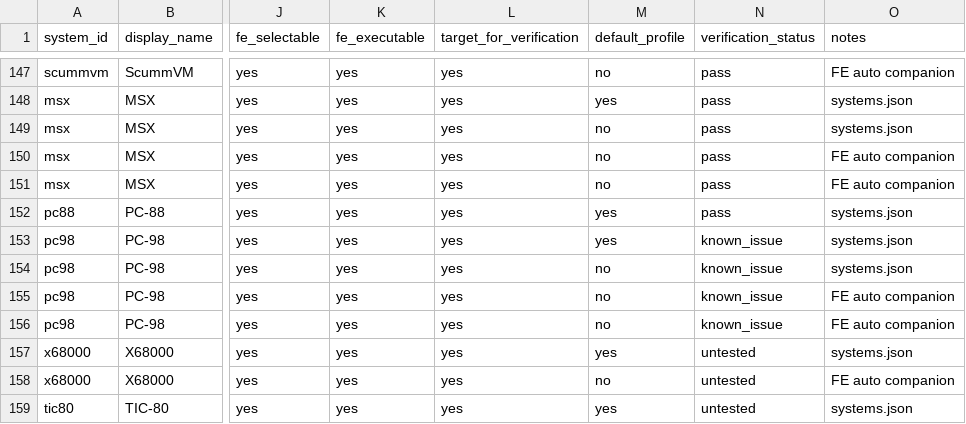
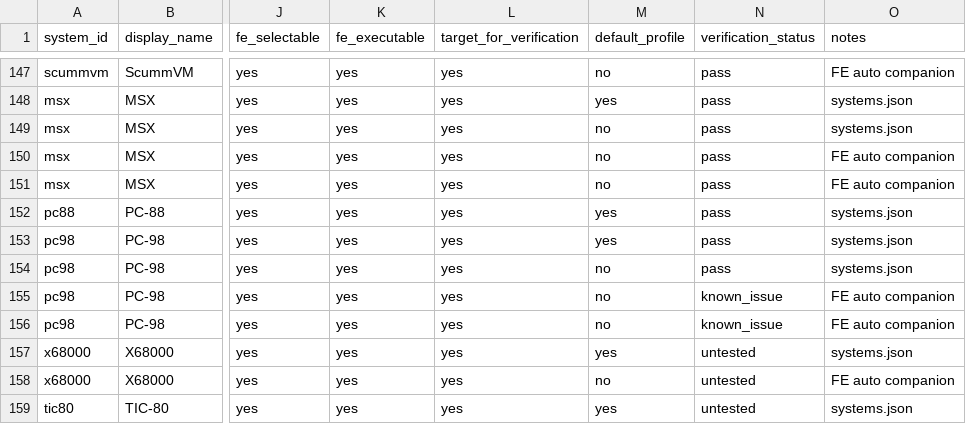
Before and after one commit to game-de-it/plumOS-A30, a TSV file: docs/emulator-fe-libretro-targets.tsv, drawn as a sheet; only a part is shown, gaps mark what is left out; the diff names each change by its address in the sheet, - before the commit and + after, or states it on an @@ line.

Commit message:
Record PC-98 verification and adjust PicoArch axes
Context: RA np2kai/nekop2 now pass PC-98 testing at 60fps, while PicoArch np2kai/nekop2 still miss 60fps and show the same rotated analog cursor direction previously seen with ScummVM.

Changed: Mark RA PC-98 profiles as pass, keep PicoArch PC-98 profiles as known_issue, and apply the ScummVM-style A30 joystickd axis swap to PicoArch np2kai/nekop2 launches.

Verified: Ran bash -n on build-picoarch.sh, regenerated emulator-fe-libretro-targets.tsv, built and deployed dist/plumos-picoarch, confirmed remote launcher hashes and PC-98 axis override lines, confirmed fb0 has a single owner.

```diff
--- a/docs/emulator-fe-libretro-targets.tsv
+++ b/docs/emulator-fe-libretro-targets.tsv
-N153:N154 (verification_status): known_issue
+N153:N154 (verification_status): pass
```
Also changed, not shown: docs/emulator-runtime-verification.tsv, 1 other file.
